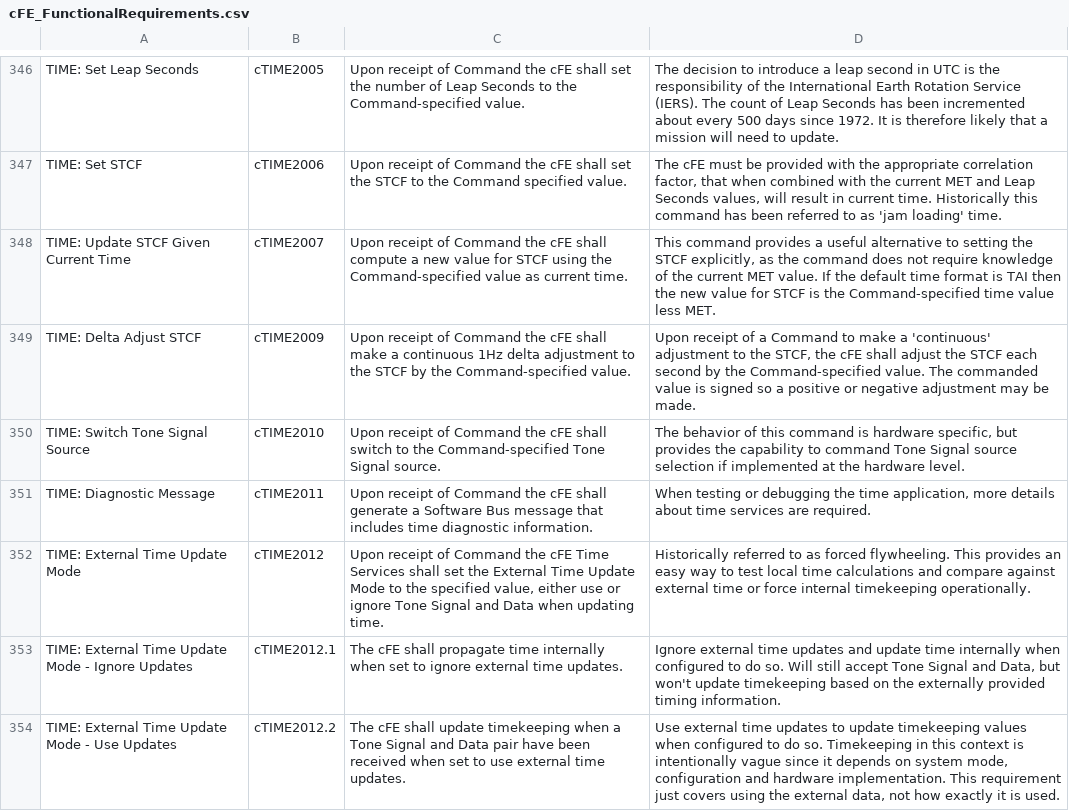
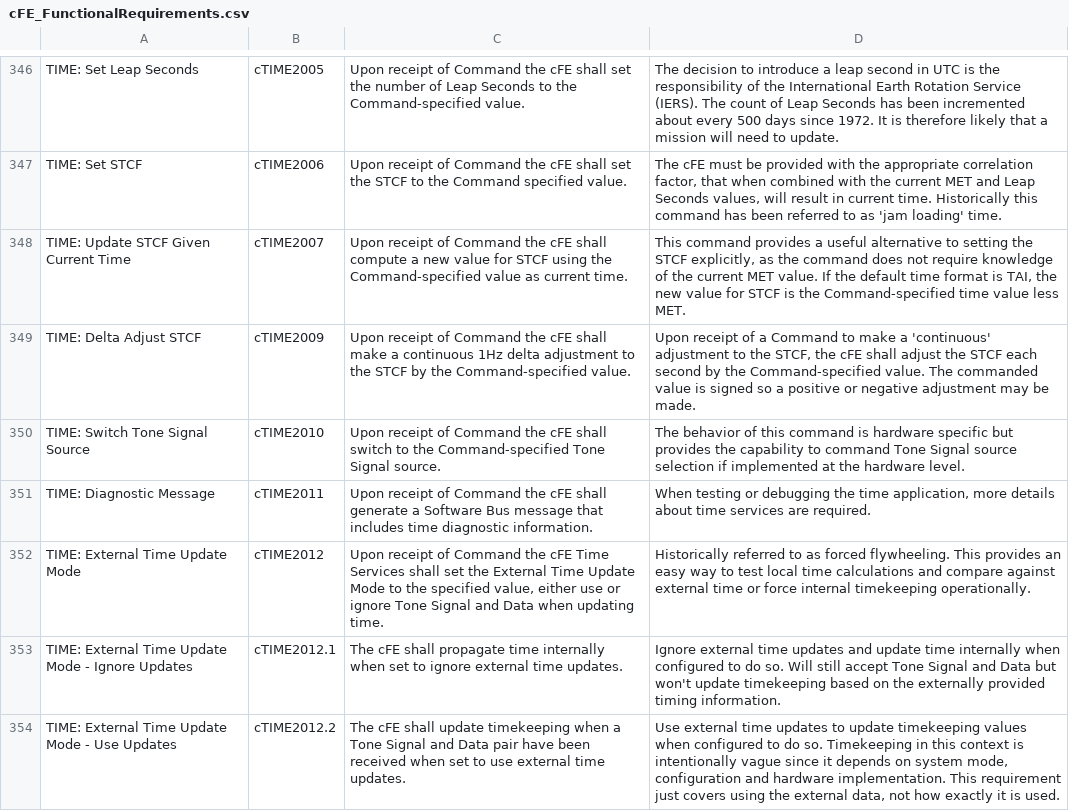
Before and after one commit to nasa/cFE, a CSV file: docs/cFE_FunctionalRequirements.csv, drawn as a sheet; only a part is shown, gaps mark what is left out; the diff covers the shown part only.

```diff
--- a/docs/cFE_FunctionalRequirements.csv
+++ b/docs/cFE_FunctionalRequirements.csv
@@ -506,8 +506,8 @@ TIME: Set Leap Seconds,cTIME2005,Upon receipt of Command the cFE shall set the n
 TIME: Set STCF,cTIME2006,Upon receipt of Command the cFE shall set the STCF to the Command specified value.,"The cFE must be provided with the appropriate correlation factor, that when combined with the current MET and Leap Seconds values, will result in current time. Historically this command has been referred to as 'jam loading' time."
-TIME: Update STCF Given Current Time,cTIME2007,Upon receipt of Command the cFE shall compute a new value for STCF using the Command-specified value as current time.,"This command provides a useful alternative to setting the STCF explicitly, as the command does not require knowledge of the current MET value. If the default time format is TAI then the new value for STCF is the Command-specified time value less MET."
+TIME: Update STCF Given Current Time,cTIME2007,Upon receipt of Command the cFE shall compute a new value for STCF using the Command-specified value as current time.,"This command provides a useful alternative to setting the STCF explicitly, as the command does not require knowledge of the current MET value. If the default time format is TAI, the new value for STCF is the Command-specified time value less MET."
 TIME: Delta Adjust STCF,cTIME2009,Upon receipt of Command the cFE shall make a continuous 1Hz delta adjustment to the STCF by the Command-specified value.,"Upon receipt of a Command to make a 'continuous' adjustment to the STCF, the cFE shall adjust the STCF each second by the Command-specified value. The commanded value is signed so a positive or negative adjustment may be made."
-TIME: Switch Tone Signal Source,cTIME2010,Upon receipt of Command the cFE shall switch to the Command-specified Tone Signal source.,"The behavior of this command is hardware specific, but provides the capability to command Tone Signal source selection if implemented at the hardware level."
+TIME: Switch Tone Signal Source,cTIME2010,Upon receipt of Command the cFE shall switch to the Command-specified Tone Signal source.,The behavior of this command is hardware specific but provides the capability to command Tone Signal source selection if implemented at the hardware level.
 TIME: Diagnostic Message,cTIME2011,Upon receipt of Command the cFE shall generate a Software Bus message that includes time diagnostic information.,"When testing or debugging the time application, more details about time services are required."
 TIME: External Time Update Mode,cTIME2012,"Upon receipt of Command the cFE Time Services shall set the External Time Update Mode to the specified value, either use or ignore Tone Signal and Data when updating time.",Historically referred to as forced flywheeling.  This provides an easy way to test local time calculations and compare against external time or force internal timekeeping operationally.
-TIME: External Time Update Mode - Ignore Updates,cTIME2012.1,The cFE shall propagate time internally when set to ignore external time updates.,"Ignore external time updates and update time internally when configured to do so.  Will still accept Tone Signal and Data, but won't update timekeeping based on the externally provided timing information."
+TIME: External Time Update Mode - Ignore Updates,cTIME2012.1,The cFE shall propagate time internally when set to ignore external time updates.,Ignore external time updates and update time internally when configured to do so.  Will still accept Tone Signal and Data but won't update timekeeping based on the externally provided timing information.
 TIME: External Time Update Mode - Use Updates,cTIME2012.2,The cFE shall update timekeeping when a Tone Signal and Data pair have been received when set to use external time updates.,"Use external time updates to update timekeeping values when configured to do so.  Timekeeping in this context is intentionally vague since it depends on system mode, configuration and hardware implementation.  This requirement just covers using the external data, not how exactly it is used."
```
Also changed, not shown: 58 edited cells elsewhere in this file.
